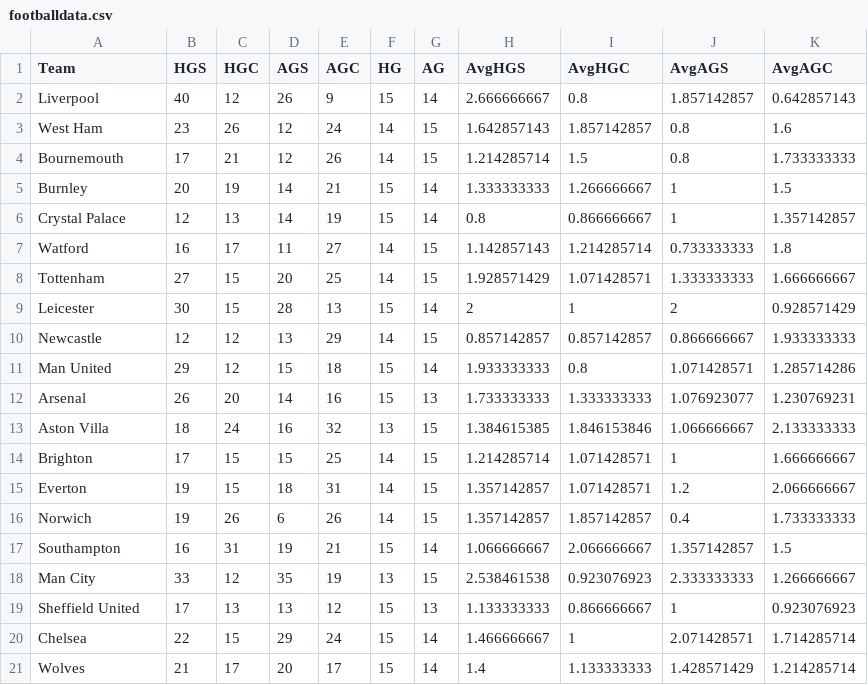
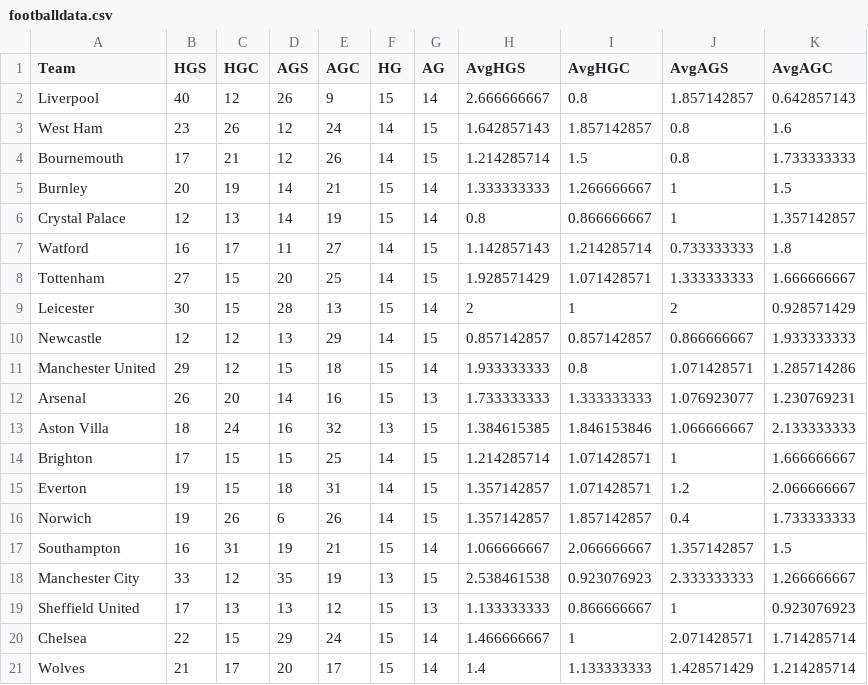
Before and after one commit to aditya-dabhi/Sportulate, a CSV file: football/footballdata.csv, drawn as a sheet.

```diff
--- a/football/footballdata.csv
+++ b/football/footballdata.csv
@@ -10,3 +10,3 @@ Leicester,30,15,28,13,15,14,2,1,2,0.928571429
 Newcastle,12,12,13,29,14,15,0.857142857,0.857142857,0.866666667,1.933333333
-Man United,29,12,15,18,15,14,1.933333333,0.8,1.071428571,1.285714286
+Manchester United,29,12,15,18,15,14,1.933333333,0.8,1.071428571,1.285714286
 Arsenal,26,20,14,16,15,13,1.733333333,1.333333333,1.076923077,1.230769231
@@ -17,3 +17,3 @@ Norwich,19,26,6,26,14,15,1.357142857,1.857142857,0.4,1.733333333
 Southampton,16,31,19,21,15,14,1.066666667,2.066666667,1.357142857,1.5
-Man City,33,12,35,19,13,15,2.538461538,0.923076923,2.333333333,1.266666667
+Manchester City,33,12,35,19,13,15,2.538461538,0.923076923,2.333333333,1.266666667
 Sheffield United,17,13,13,12,15,13,1.133333333,0.866666667,1,0.923076923
```
Also changed, not shown: 7 other files.
